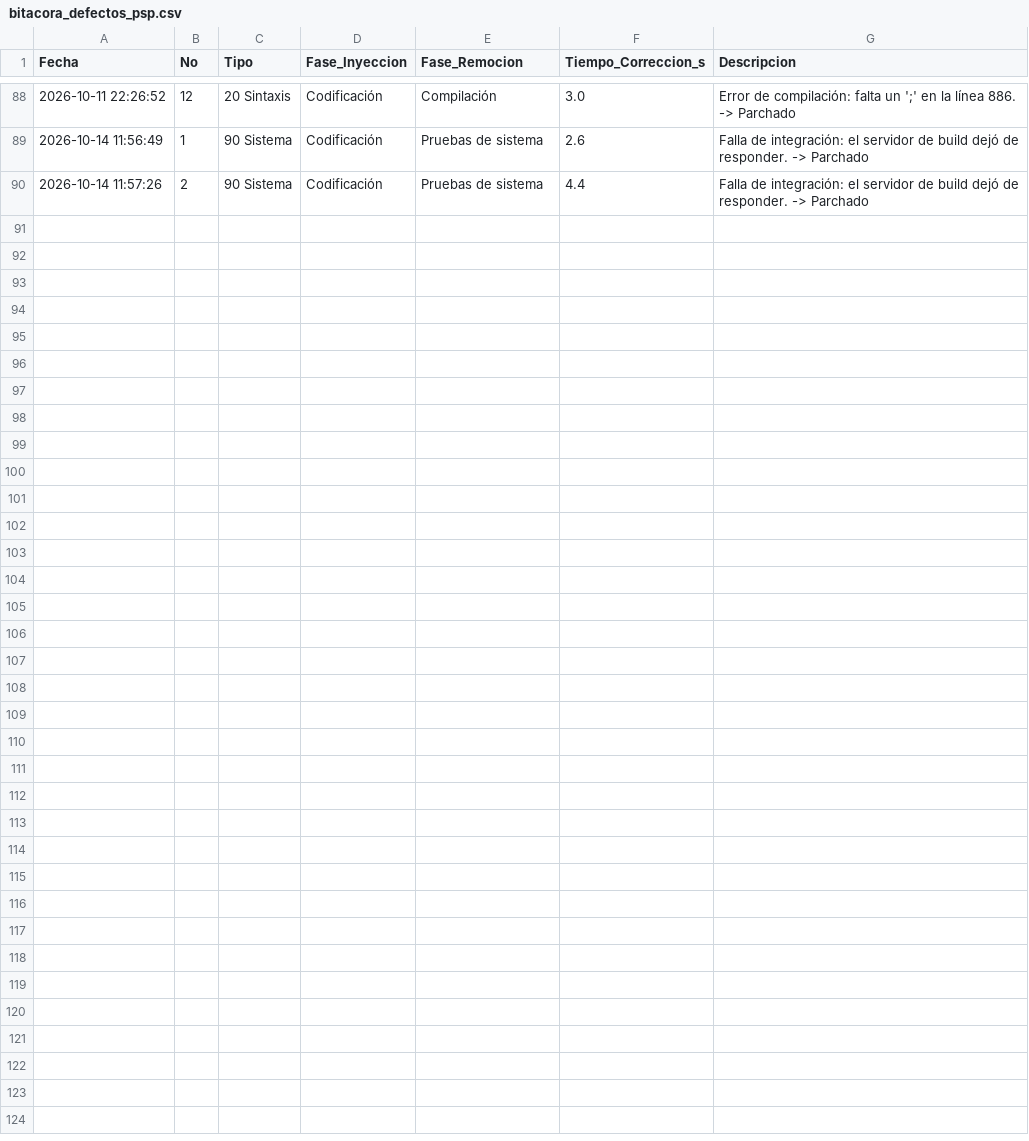
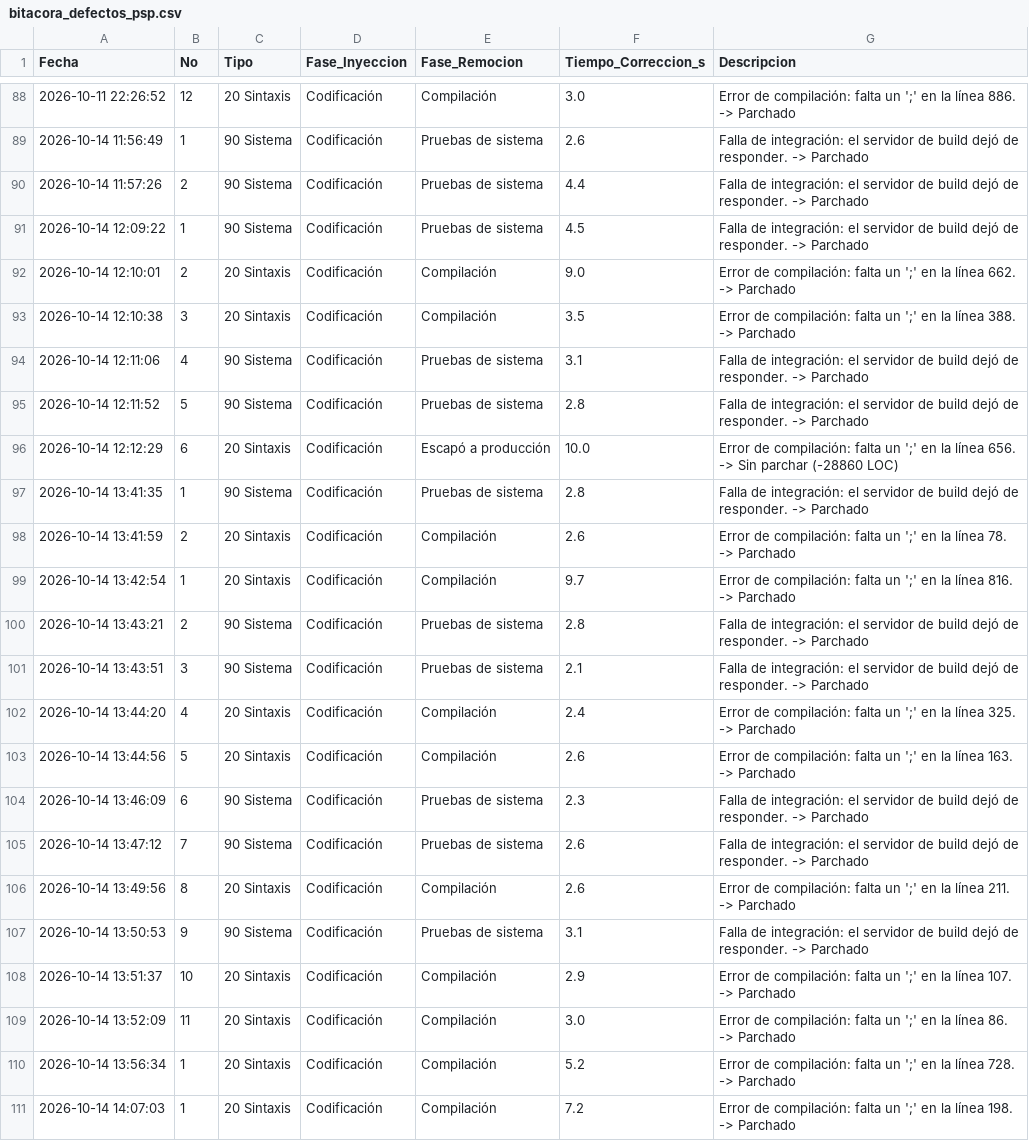
Before and after one commit to Neko3gp/LOCClicker, a CSV file: bitacora_defectos_psp.csv, drawn as a sheet; only a part is shown, gaps mark what is left out; the diff names each change by its address in the sheet, - before the commit and + after, or states it on an @@ line.

```diff
--- a/bitacora_defectos_psp.csv
+++ b/bitacora_defectos_psp.csv
+row 91: 2026-10-14 12:09:22 | 1 | 90 Sistema | Codificación | Pruebas de sistema | 4.5 | Falla de integración: el servidor de build dejó de responder. -> Parchado
+row 92: 2026-10-14 12:10:01 | 2 | 20 Sintaxis | Codificación | Compilación | 9.0 | Error de compilación: falta un ';' en la línea 662. -> Parchado
+row 93: 2026-10-14 12:10:38 | 3 | 20 Sintaxis | Codificación | Compilación | 3.5 | Error de compilación: falta un ';' en la línea 388. -> Parchado
+row 94: 2026-10-14 12:11:06 | 4 | 90 Sistema | Codificación | Pruebas de sistema | 3.1 | Falla de integración: el servidor de build dejó de responder. -> Parchado
+row 95: 2026-10-14 12:11:52 | 5 | 90 Sistema | Codificación | Pruebas de sistema | 2.8 | Falla de integración: el servidor de build dejó de responder. -> Parchado
+row 96: 2026-10-14 12:12:29 | 6 | 20 Sintaxis | Codificación | Escapó a producción | 10.0 | Error de compilación: falta un ';' en la línea 656. -> Sin parchar (-28860 LOC)
+row 97: 2026-10-14 13:41:35 | 1 | 90 Sistema | Codificación | Pruebas de sistema | 2.8 | Falla de integración: el servidor de build dejó de responder. -> Parchado
+row 98: 2026-10-14 13:41:59 | 2 | 20 Sintaxis | Codificación | Compilación | 2.6 | Error de compilación: falta un ';' en la línea 78. -> Parchado
+row 99: 2026-10-14 13:42:54 | 1 | 20 Sintaxis | Codificación | Compilación | 9.7 | Error de compilación: falta un ';' en la línea 816. -> Parchado
+row 100: 2026-10-14 13:43:21 | 2 | 90 Sistema | Codificación | Pruebas de sistema | 2.8 | Falla de integración: el servidor de build dejó de responder. -> Parchado
+row 101: 2026-10-14 13:43:51 | 3 | 90 Sistema | Codificación | Pruebas de sistema | 2.1 | Falla de integración: el servidor de build dejó de responder. -> Parchado
+row 102: 2026-10-14 13:44:20 | 4 | 20 Sintaxis | Codificación | Compilación | 2.4 | Error de compilación: falta un ';' en la línea 325. -> Parchado
+row 103: 2026-10-14 13:44:56 | 5 | 20 Sintaxis | Codificación | Compilación | 2.6 | Error de compilación: falta un ';' en la línea 163. -> Parchado
+row 104: 2026-10-14 13:46:09 | 6 | 90 Sistema | Codificación | Pruebas de sistema | 2.3 | Falla de integración: el servidor de build dejó de responder. -> Parchado
+row 105: 2026-10-14 13:47:12 | 7 | 90 Sistema | Codificación | Pruebas de sistema | 2.6 | Falla de integración: el servidor de build dejó de responder. -> Parchado
+row 106: 2026-10-14 13:49:56 | 8 | 20 Sintaxis | Codificación | Compilación | 2.6 | Error de compilación: falta un ';' en la línea 211. -> Parchado
+row 107: 2026-10-14 13:50:53 | 9 | 90 Sistema | Codificación | Pruebas de sistema | 3.1 | Falla de integración: el servidor de build dejó de responder. -> Parchado
+row 108: 2026-10-14 13:51:37 | 10 | 20 Sintaxis | Codificación | Compilación | 2.9 | Error de compilación: falta un ';' en la línea 107. -> Parchado
+row 109: 2026-10-14 13:52:09 | 11 | 20 Sintaxis | Codificación | Compilación | 3.0 | Error de compilación: falta un ';' en la línea 86. -> Parchado
+row 110: 2026-10-14 13:56:34 | 1 | 20 Sintaxis | Codificación | Compilación | 5.2 | Error de compilación: falta un ';' en la línea 728. -> Parchado
+row 111: 2026-10-14 14:07:03 | 1 | 20 Sintaxis | Codificación | Compilación | 7.2 | Error de compilación: falta un ';' en la línea 198. -> Parchado
```
Also changed, not shown: 6 other files.
